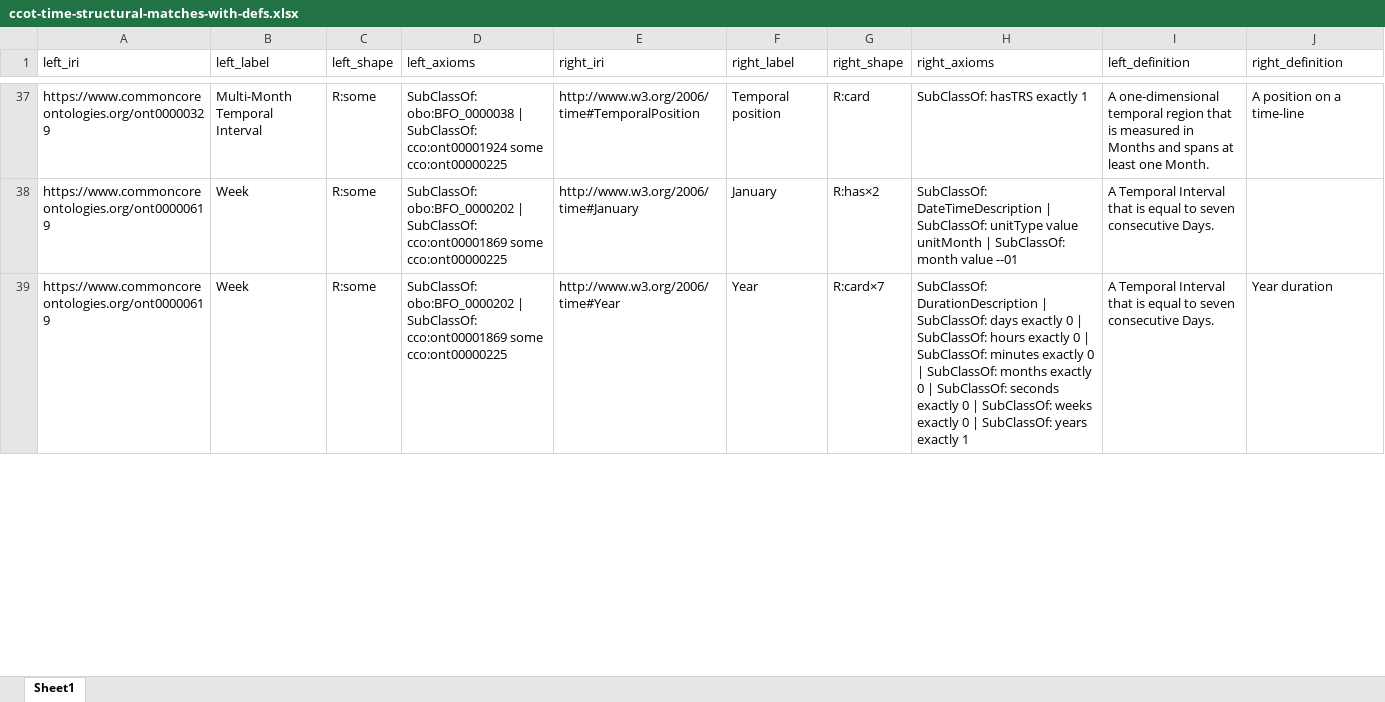
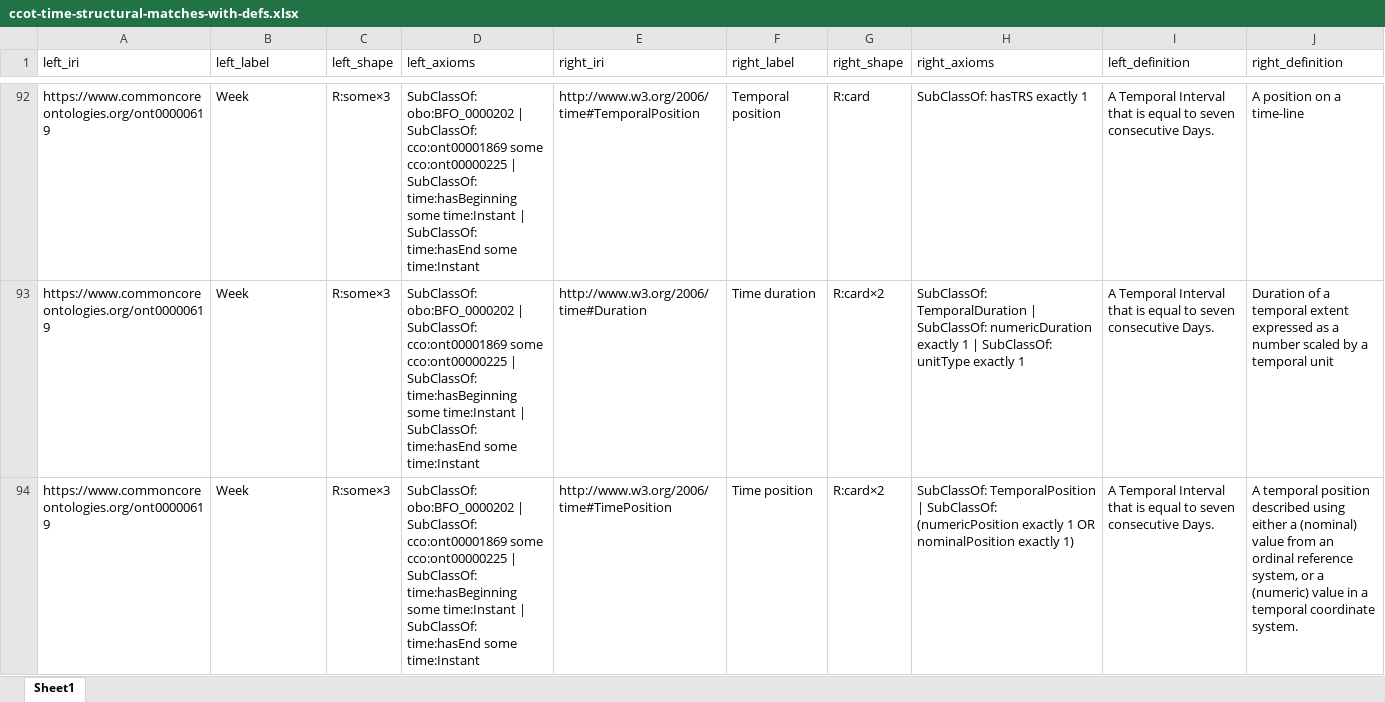
Before and after one commit to Applied-Ontology-Education/Ontology-Tradecraft, an Excel workbook: projects/project-3/assignment/src/data/ccot-time-structural-matches-with-defs.xlsx, sheet Sheet1, drawn as a sheet; only a part is shown, gaps mark what is left out; values as stored, in another font and other column widths than the file's, no borders; addresses are those after the commit; the diff covers the shown part only; the diff names each change by its address in the sheet, - before the commit and + after, or states it on an @@ line.

```diff
--- a/projects/project-3/assignment/src/data/ccot-time-structural-matches-with-defs.xlsx (sheet Sheet1)
+++ b/projects/project-3/assignment/src/data/ccot-time-structural-matches-with-defs.xlsx (sheet Sheet1)
-A92 (left_iri): https://www.commoncoreontologies.org/ont00000329
+A92 (left_iri): https://www.commoncoreontologies.org/ont00000619
-B92 (left_label): Multi-Month Temporal Interval
+B92 (left_label): Week
-C92:C94 (left_shape): R:some
+C92:C94 (left_shape): R:some×3
-D92 (left_axioms): SubClassOf: obo:BFO_0000038 | SubClassOf: cco:ont00001924 some cco:ont00000225
+D92 (left_axioms): SubClassOf: obo:BFO_0000202 | SubClassOf: cco:ont00001869 some cco:ont00000225 | SubClassOf: time:hasBeginning some time:Instant | SubClassOf: time:hasEnd some time:Instant
-I92 (left_definition): A one-dimensional temporal region that is measured in Months and spans at least one Month.
+I92 (left_definition): A Temporal Interval that is equal to seven consecutive Days.
-D93:D94 (left_axioms): …some cco:ont00000225
+D93:D94 (left_axioms): …some cco:ont00000225 | SubClassOf: time:hasBeginning some time:Instant | SubClassOf: time:hasEnd some time:Instant
-E93 (right_iri): http://www.w3.org/2006/time#January
+E93 (right_iri): http://www.w3.org/2006/time#Duration
-F93 (right_label): January
+F93 (right_label): Time duration
-G93 (right_shape): R:has×2
+G93 (right_shape): R:card×2
-H93 (right_axioms): SubClassOf: DateTimeDescription | SubClassOf: unitType value unitMonth | SubClassOf: month value --01
+H93 (right_axioms): SubClassOf: TemporalDuration | SubClassOf: numericDuration exactly 1 | SubClassOf: unitType exactly 1
-J93 (right_definition): (empty)
+J93 (right_definition): Duration of a temporal extent expressed as a number scaled by a temporal unit
-E94 (right_iri): http://www.w3.org/2006/time#Year
+E94 (right_iri): http://www.w3.org/2006/time#TimePosition
-F94 (right_label): Year
+F94 (right_label): Time position
-G94 (right_shape): R:card×7
+G94 (right_shape): R:card×2
-H94 (right_axioms): SubClassOf: DurationDescription | SubClassOf: days exactly 0 | SubClassOf: hours exactly 0 | SubClassOf: minutes exactly 0 | SubClassOf: months exactly 0 | SubClassOf: seconds exactly 0 | SubClassOf: weeks exactly 0 | SubClassOf: years exactly 1
+H94 (right_axioms): SubClassOf: TemporalPosition | SubClassOf: (numericPosition exactly 1 OR nominalPosition exactly 1)
-J94 (right_definition): Year duration
+J94 (right_definition): A temporal position described using either a (nominal) value from an ordinal reference system, or a (numeric) value in a temporal coordinate system.
```
Also changed, not shown: 42 added rows, 36 removed rows, 33 moved rows and 79 edited cells elsewhere in this sheet, projects/project-3/assignment/src/data/bfo-core-ies-structural-matches-with-defs.xlsx, projects/project-3/assignment/src/data/bfo-core-ies-structural-matches.xlsx, 25 other files.
